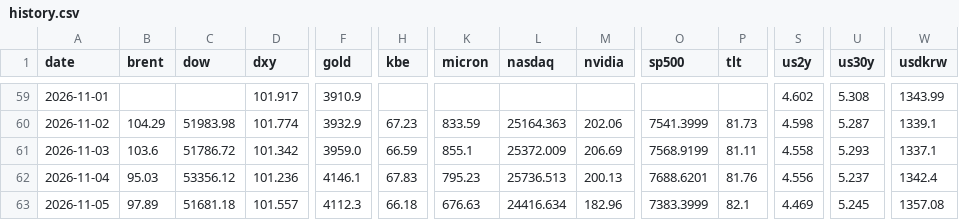
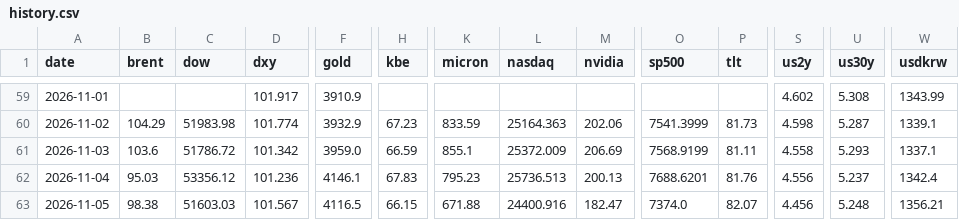
Before and after one commit to chkchp0702-spec/market-strategy-report, a CSV file: market/history.csv, drawn as a sheet; only a part is shown, gaps mark what is left out; the diff covers the shown part only; the diff names each change by its address in the sheet, - before the commit and + after, or states it on an @@ line.

```diff
--- a/market/history.csv
+++ b/market/history.csv
-B63 (brent): 97.89
+B63 (brent): 98.38
-C63 (dow): 51681.18
+C63 (dow): 51603.03
-D63 (dxy): 101.557
+D63 (dxy): 101.567
-F63 (gold): 4112.3
+F63 (gold): 4116.5
-H63 (kbe): 66.18
+H63 (kbe): 66.15
-K63 (micron): 676.63
+K63 (micron): 671.88
-L63 (nasdaq): 24416.634
+L63 (nasdaq): 24400.916
-M63 (nvidia): 182.96
+M63 (nvidia): 182.47
-O63 (sp500): 7383.3999
+O63 (sp500): 7374.0
-P63 (tlt): 82.1
+P63 (tlt): 82.07
-S63 (us2y): 4.469
+S63 (us2y): 4.456
-U63 (us30y): 5.245
+U63 (us30y): 5.248
-W63 (usdkrw): 1357.08
+W63 (usdkrw): 1356.21
```
Also changed, not shown: 2 edited cells elsewhere in this file, 14 other files.
